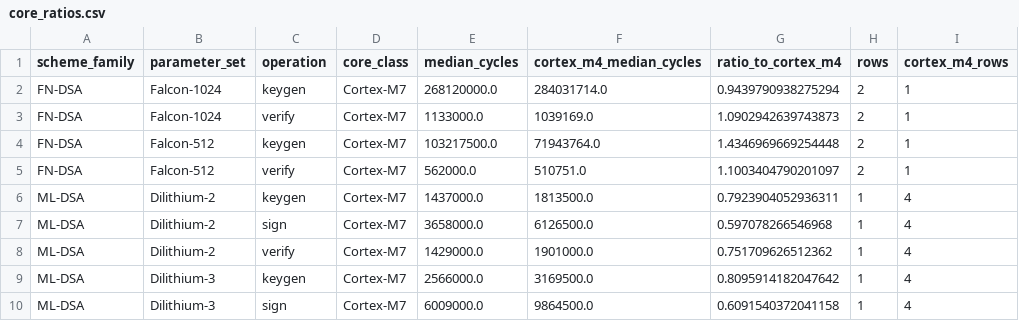
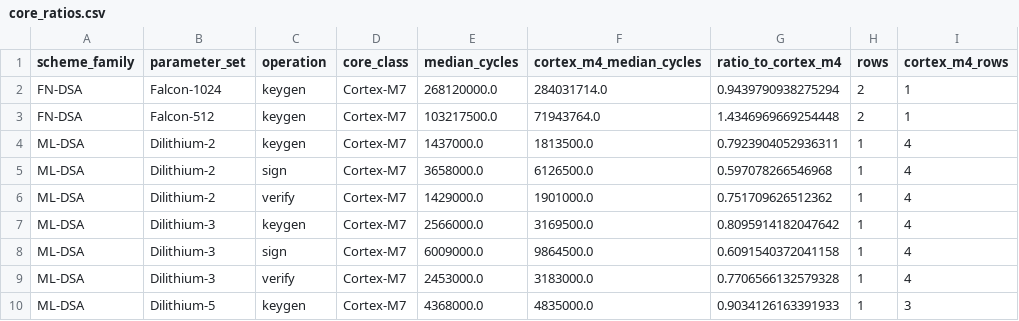
Before and after one commit to hudasol/post-quantum-security, a CSV file: data/meta/core_ratios.csv, drawn as a sheet; only a part is shown; the shorter side is filled out with more unchanged rows; the diff names each change by its address in the sheet, - before the commit and + after, or states it on an @@ line.

```diff
--- a/data/meta/core_ratios.csv
+++ b/data/meta/core_ratios.csv
-row 3: FN-DSA | Falcon-1024 | verify | Cortex-M7 | 1133000.0 | 1039169.0 | 1.0902942639743873 | 2 | 1
-row 5: FN-DSA | Falcon-512 | verify | Cortex-M7 | 562000.0 | 510751.0 | 1.1003404790201097 | 2 | 1
```
Also changed, not shown: data/claims_register.csv, data/meta/cycle_groups.csv, 15 other files.
